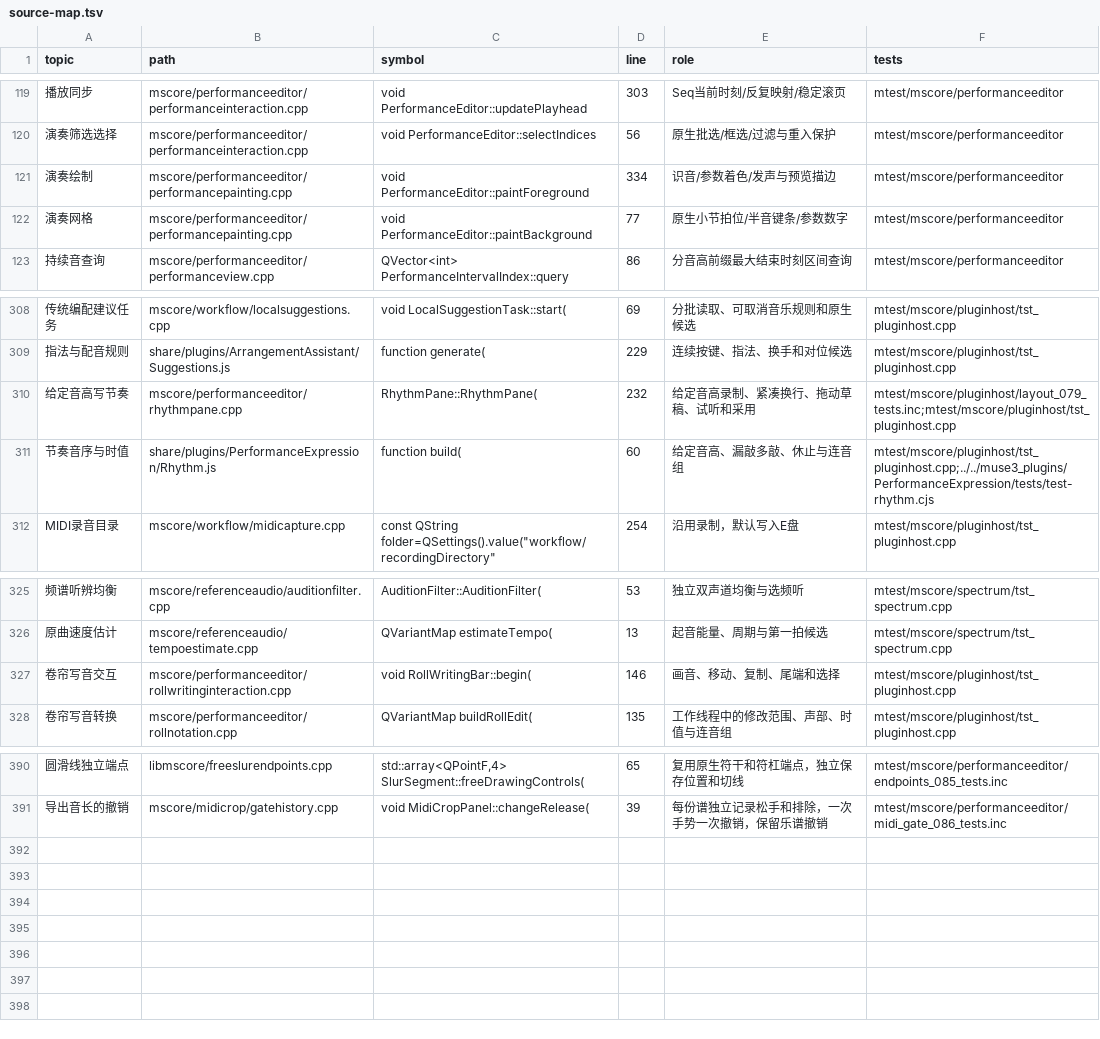
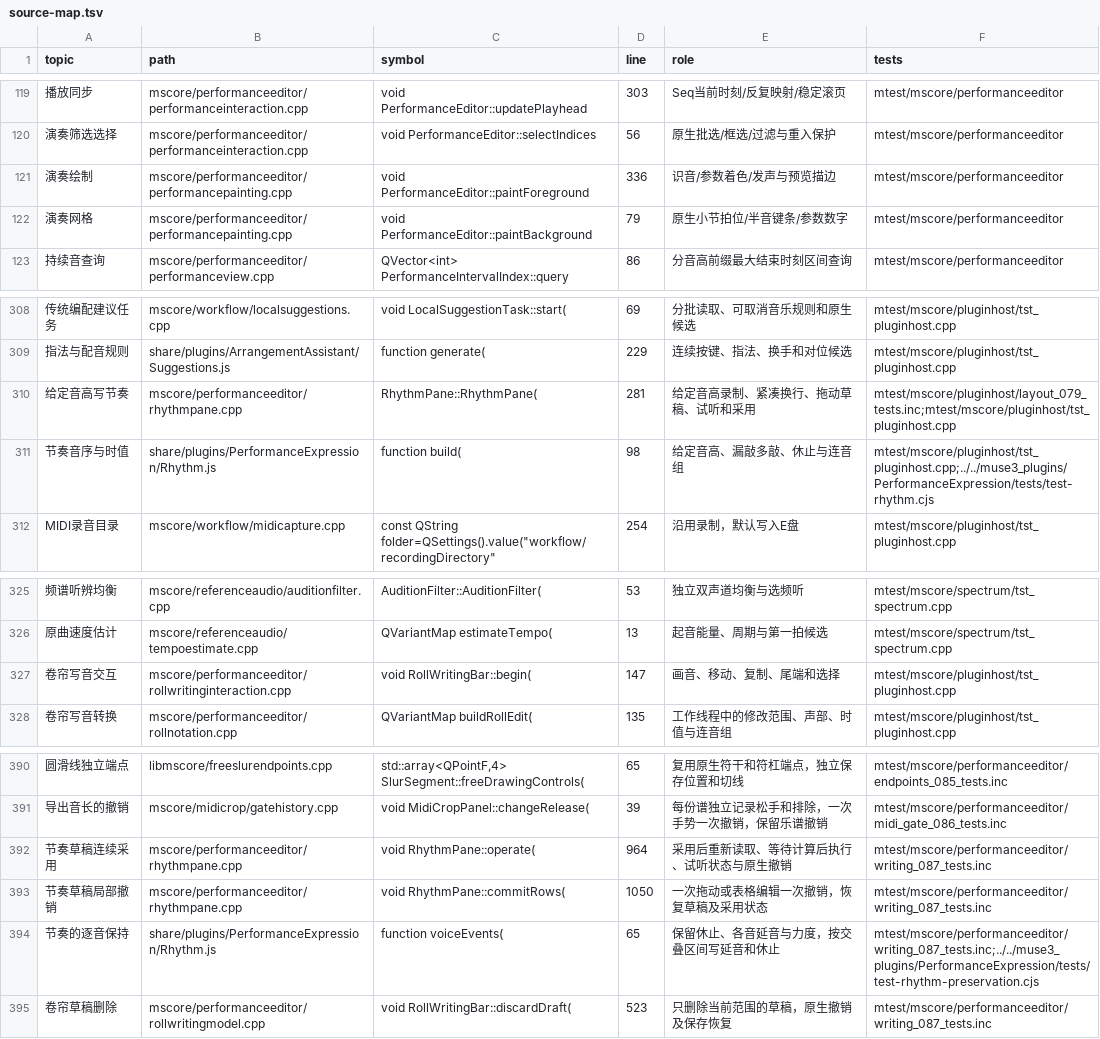
Before and after one commit to Freddd13/MuseScore, a TSV file: personal/docs/source-map.tsv, drawn as a sheet; only a part is shown, gaps mark what is left out; the diff names each change by its address in the sheet, - before the commit and + after, or states it on an @@ line.

```diff
--- a/personal/docs/source-map.tsv
+++ b/personal/docs/source-map.tsv
-D121 (line): 334
+D121 (line): 336
-D122 (line): 77
+D122 (line): 79
-D310 (line): 232
+D310 (line): 281
-D311 (line): 60
+D311 (line): 98
-D327 (line): 146
+D327 (line): 147
+row 392: 节奏草稿连续采用 | mscore/performanceeditor/rhythmpane.cpp | void RhythmPane::operate( | 964 | 采用后重新读取、等待计算后执行、试听状态与原生撤销 | mtest/mscore/performanceeditor/writing_087_tests.inc
+row 393: 节奏草稿局部撤销 | mscore/performanceeditor/rhythmpane.cpp | void RhythmPane::commitRows( | 1050 | 一次拖动或表格编辑一次撤销，恢复草稿及采用状态 | mtest/mscore/performanceeditor/writing_087_tests.inc
+row 394: 节奏的逐音保持 | share/plugins/PerformanceExpression/Rhythm.js | function voiceEvents( | 65 | 保留休止、各音延音与力度，按交叠区间写延音和休止 | mtest/mscore/performanceeditor/writing_087_tests.inc;../../muse3_plugins/PerformanceExpression/tests/test-rhythm-preservation.cjs
+row 395: 卷帘草稿删除 | mscore/performanceeditor/rollwritingmodel.cpp | void RollWritingBar::discardDraft( | 523 | 只删除当前范围的草稿，原生撤销及保存恢复 | mtest/mscore/performanceeditor/writing_087_tests.inc
```
Also changed, not shown: 27 other files.
